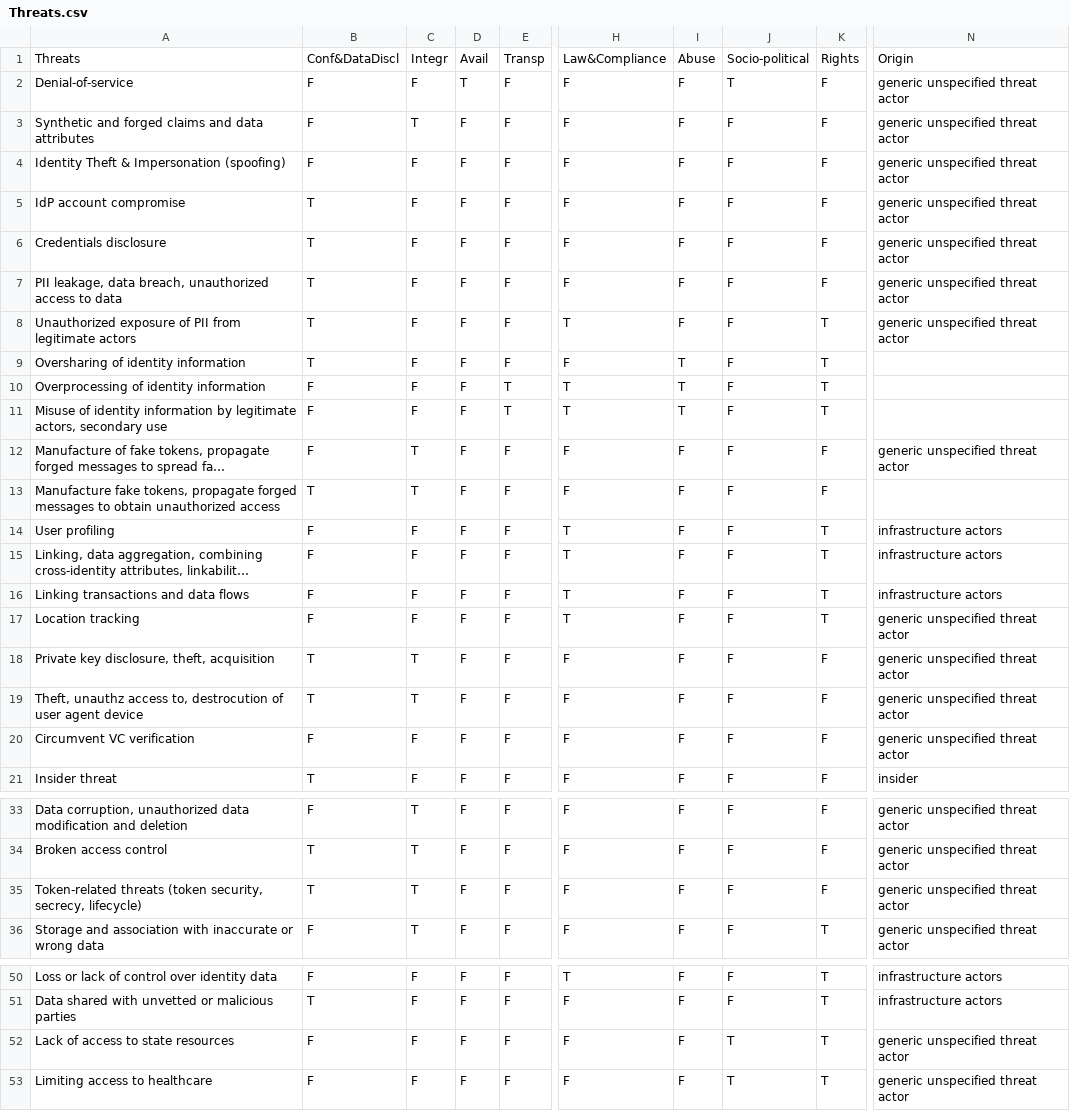
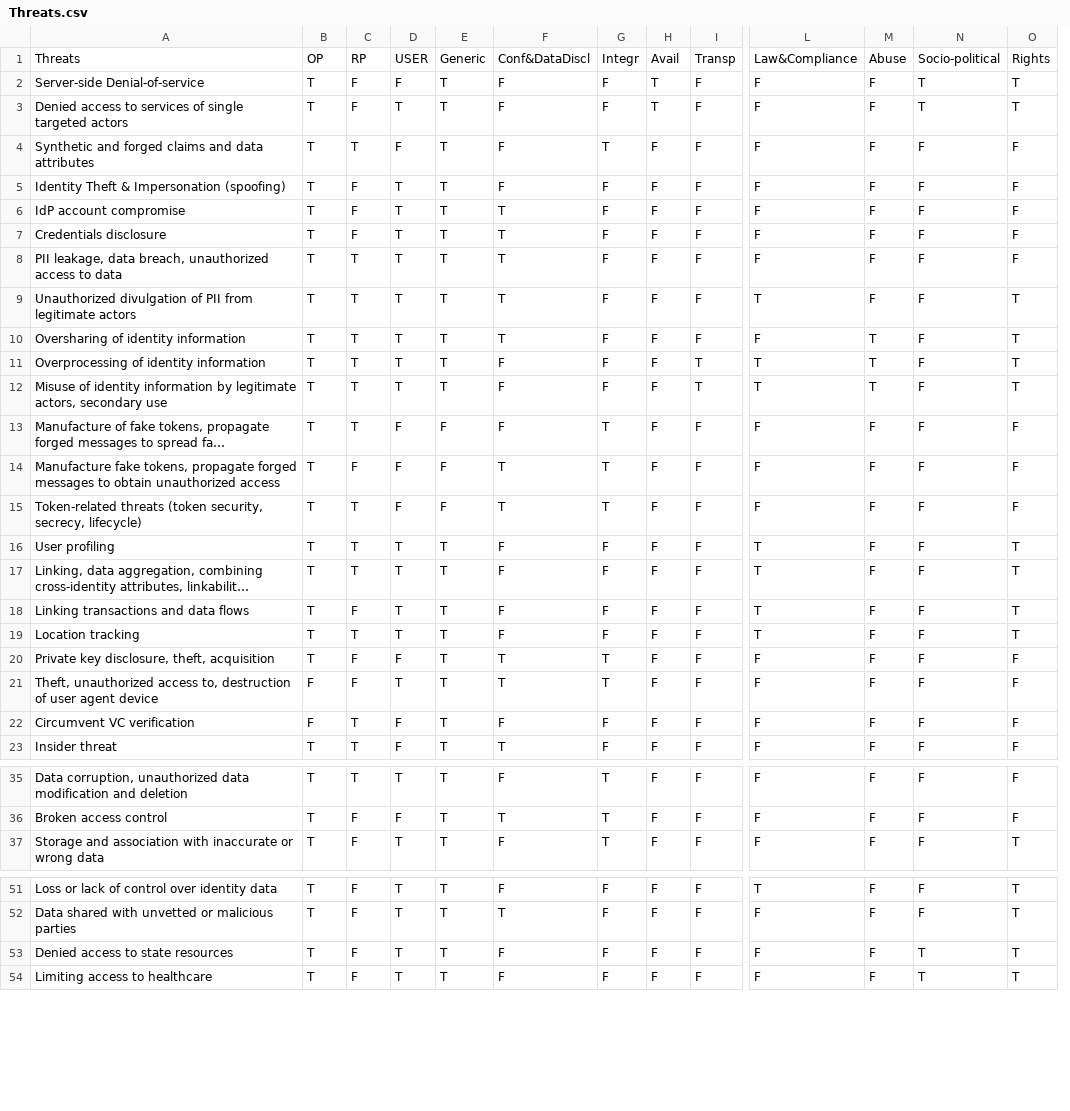
Before and after one commit to ImGilbes/IdM_Knowledge_Base, a CSV file: data/Threats.csv, drawn as a sheet; only a part is shown, gaps mark what is left out; long unchanged cells end in …; removed rows and columns are numbered as before the commit, all else as after; rows hold the shown columns only; the diff names each change by its address in the sheet, - before the commit and + after, or states it on an @@ line.

```diff
--- a/data/Threats.csv
+++ b/data/Threats.csv
+column B, rows 1-2: OP | T; rows 4-14: all T; rows 16-23: T | T | T | T | T | F | F | T; rows 35-37: all T; rows 51-54: all T
+column C, rows 1-2: RP | F; rows 4-14: T | F | F | F | T | T | T | T | T | T | F; rows 16-23: T | T | F | T | F | F | T | T; rows 35-37: T | F | F; rows 51-54: all F
+column D, rows 1-2: USER | F; rows 4-14: F | T | T | T | T | T | T | T | T | F | F; rows 16-23: T | T | T | T | F | T | F | F; rows 35-37: T | F | T; rows 51-54: all T
+column E, rows 1-2: Generic | T; rows 4-14: T | T | T | T | T | T | T | T | T | F | F; rows 16-23: all T; rows 35-37: all T; rows 51-54: all T
-column N, rows 1-21: Origin | generic unspecified threat actor | generic unspecified threat actor | generic unspecified threat actor | generic unspecified threat actor | generic unspecified threat actor | generic unspecified threat actor | generic unspecified threat actor |  |  |  | generic unspecified threat actor |  | infrastructure actors | infrastructure actors | infrastructure actors | generic unspecified threat actor | generic unspecified threat actor | generic unspecified threat actor | generic unspecified threat actor | insider; rows 33-34: generic unspecified threat actor | generic unspecified threat actor; row 36: generic unspecified threat actor; rows 50-53: infrastructure actors | infrastructure actors | generic unspecified threat actor | generic unspecified threat actor
-A2: Denial-of-service
+A2: Server-side Denial-of-service
-O2: F
+O2: T
+row 3: Denied access to services of single targeted actors | T | F | T | T | F | F | T | F | F | F | T | T
-A9: Unauthorized exposure of PII…
+A9: Unauthorized divulgation of PII…
@@ row 35 moved to row 15: Token-related threats (token security, s… @@
-A21: Theft, unauthz access to, destrocution of user…
+A21: Theft, unauthorized access to, destruction of user…
-A53: Lack of access to state resources
+A53: Denied access to state resources
```
Also changed, not shown: data/Goals.csv, data/Mitigations.csv, 5 other files.
